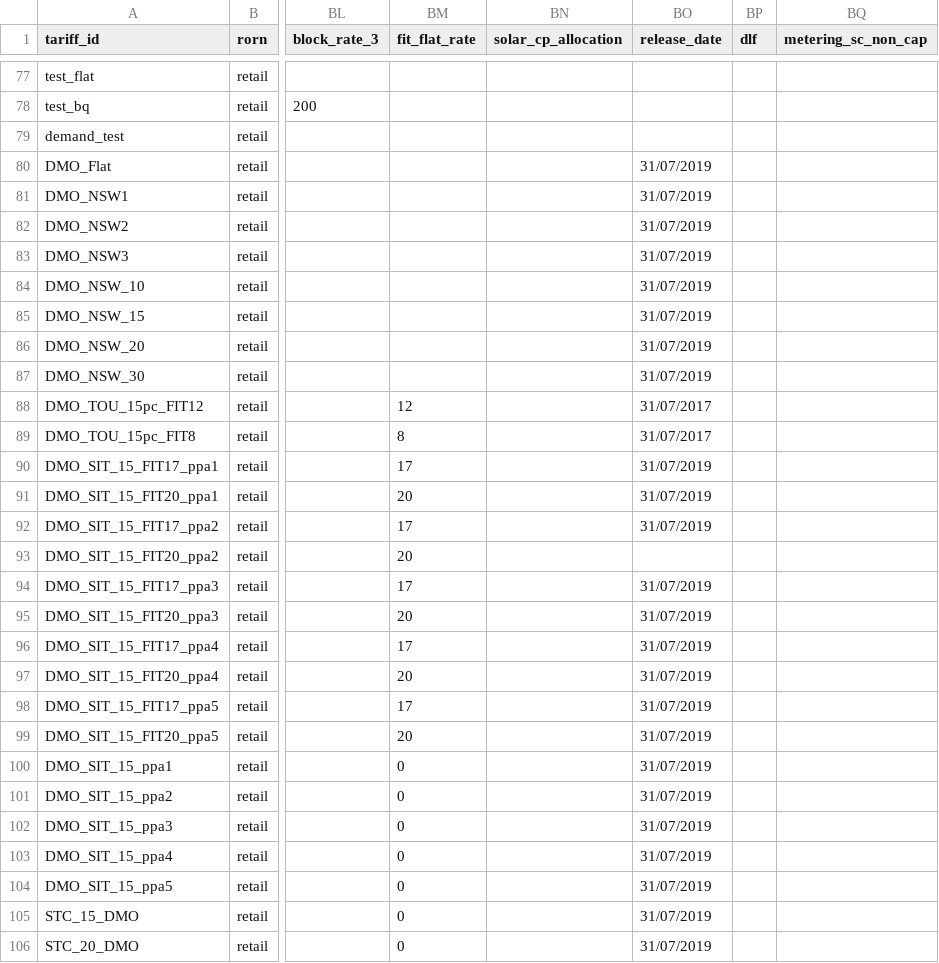
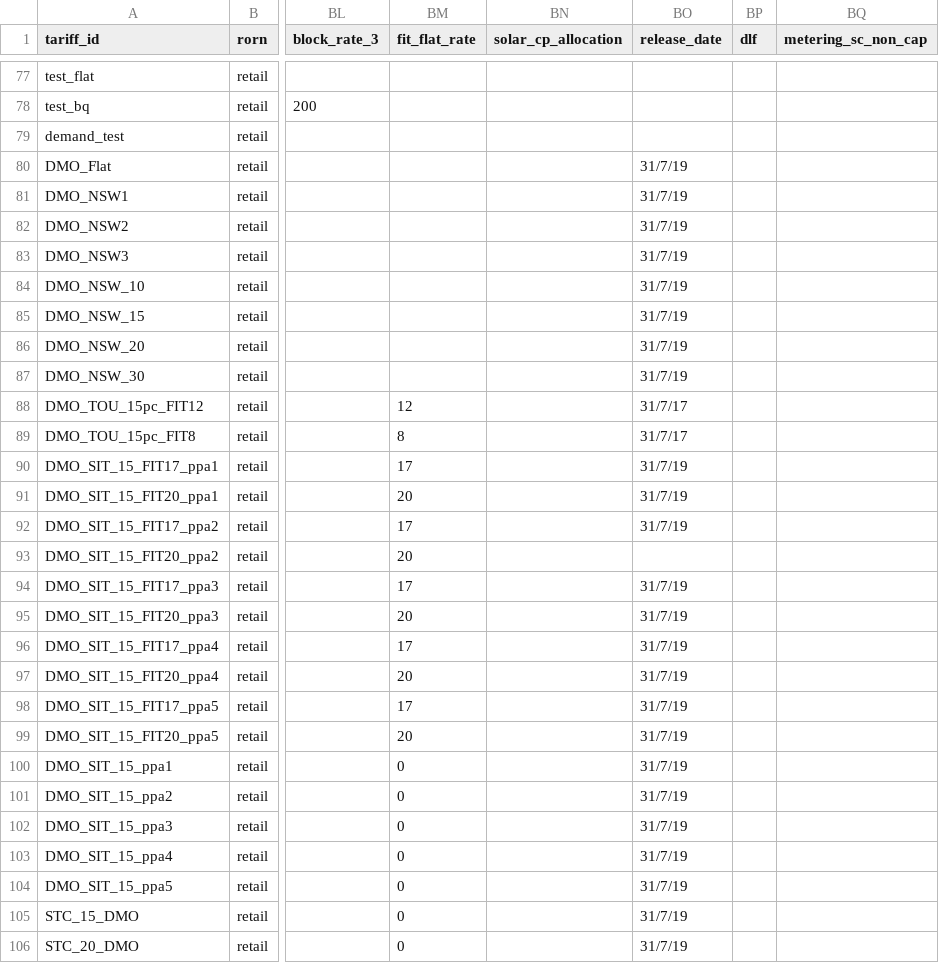
Before and after one commit to UNSW-CEEM/morePVs, a CSV file: DATA_EN_MR1/reference/tariff_lookup.csv, drawn as a sheet; only a part is shown, gaps mark what is left out; the diff covers the shown part only; the diff names each change by its address in the sheet, - before the commit and + after, or states it on an @@ line.

```diff
--- a/DATA_EN_MR1/reference/tariff_lookup.csv
+++ b/DATA_EN_MR1/reference/tariff_lookup.csv
-BO80:BO87 (release_date): 31/07/2019
+BO80:BO87 (release_date): 31/7/19
-BO88:BO89 (release_date): 31/07/2017
+BO88:BO89 (release_date): 31/7/17
-BO90:BO92 (release_date): 31/07/2019
+BO90:BO92 (release_date): 31/7/19
-BO94:BO106 (release_date): 31/07/2019
+BO94:BO106 (release_date): 31/7/19
```
Also changed, not shown: 2 added rows and 20 edited cells elsewhere in this file, DATA_EN_MR1/studies/latest24-9/outputs/pt_mike2/pt_mike2_results.csv, 31 other files.
